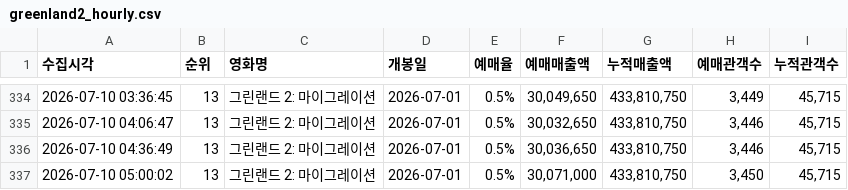
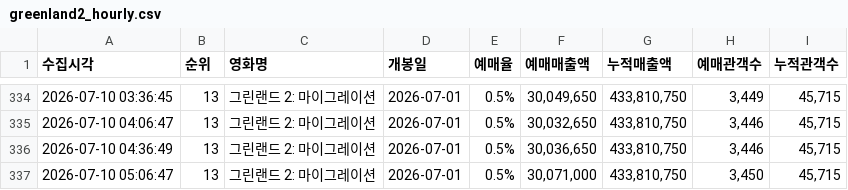
Before and after one commit to jaywhyyang/greenland2, a CSV file: greenland2_hourly.csv, drawn as a sheet; only a part is shown, gaps mark what is left out.

```diff
--- a/greenland2_hourly.csv
+++ b/greenland2_hourly.csv
@@ -336,2 +336,2 @@
 2026-07-10 04:36:49,13,그린랜드 2: 마이그레이션,2026-07-01,0.5%,"30,036,650","433,810,750","3,446","45,715"
-2026-07-10 05:00:02,13,그린랜드 2: 마이그레이션,2026-07-01,0.5%,"30,071,000","433,810,750","3,450","45,715"
+2026-07-10 05:06:47,13,그린랜드 2: 마이그레이션,2026-07-01,0.5%,"30,071,000","433,810,750","3,450","45,715"
```
Also changed, not shown: competitors_hourly.csv, 3 other files.
